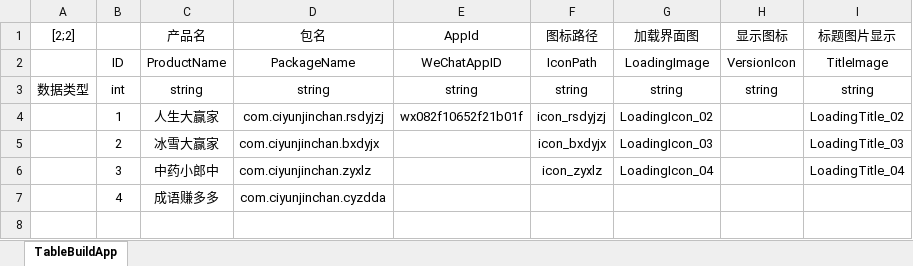
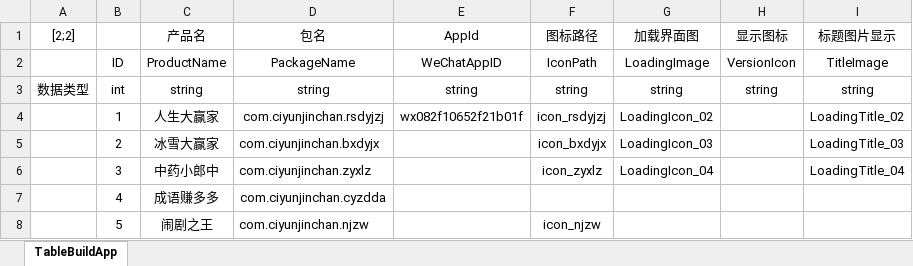
Before and after one commit to Shyf258/AnswerGame, an Excel workbook: Client/Table/TableBuildApp.xlsx, sheet TableBuildApp, drawn as a sheet; values as stored, in another font and other column widths than the file's, no borders; the diff names each change by its address in the sheet, - before the commit and + after, or states it on an @@ line.

```diff
--- a/Client/Table/TableBuildApp.xlsx (sheet TableBuildApp)
+++ b/Client/Table/TableBuildApp.xlsx (sheet TableBuildApp)
+row 8:  | 5 | 闹剧之王 | com.ciyunjinchan.njzw |  | icon_njzw
```
Also changed, not shown: 1 other file.
